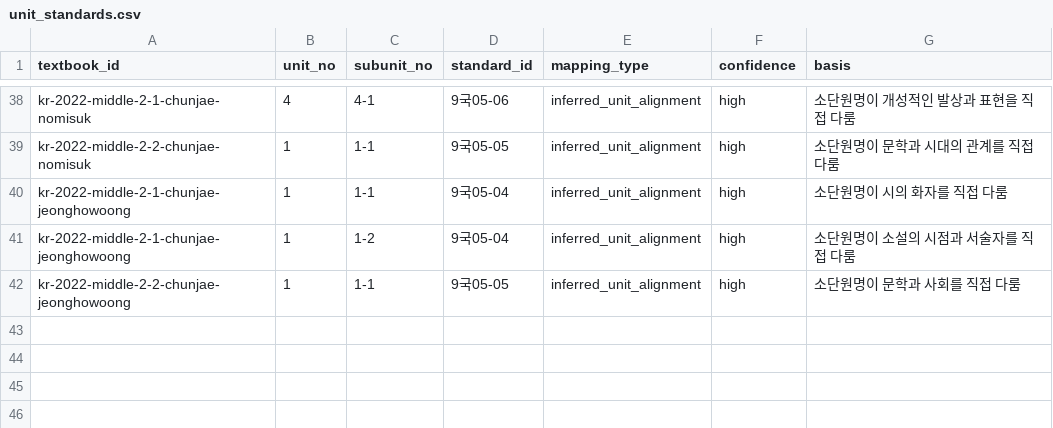
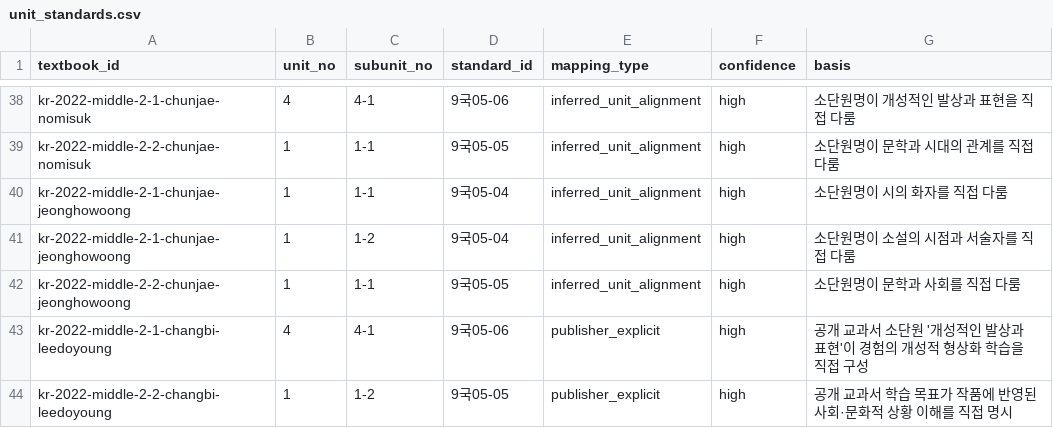
Before and after one commit to barn-burning/deep-reading, a CSV file: data/unit_standards.csv, drawn as a sheet; only a part is shown, gaps mark what is left out.

Commit message:
data: add explicit Changbi curriculum alignments

```diff
--- a/data/unit_standards.csv
+++ b/data/unit_standards.csv
@@ -42 +42,3 @@ textbook_id,unit_no,subunit_no,standard_id,mapping_type,confidence,basis
 "kr-2022-middle-2-2-chunjae-jeonghowoong","1","1-1","9국05-05","inferred_unit_alignment","high","소단원명이 문학과 사회를 직접 다룸"
+"kr-2022-middle-2-1-changbi-leedoyoung","4","4-1","9국05-06","publisher_explicit","high","공개 교과서 소단원 '개성적인 발상과 표현'이 경험의 개성적 형상화 학습을 직접 구성"
+"kr-2022-middle-2-2-changbi-leedoyoung","1","1-2","9국05-05","publisher_explicit","high","공개 교과서 학습 목표가 작품에 반영된 사회·문화적 상황 이해를 직접 명시"
```
